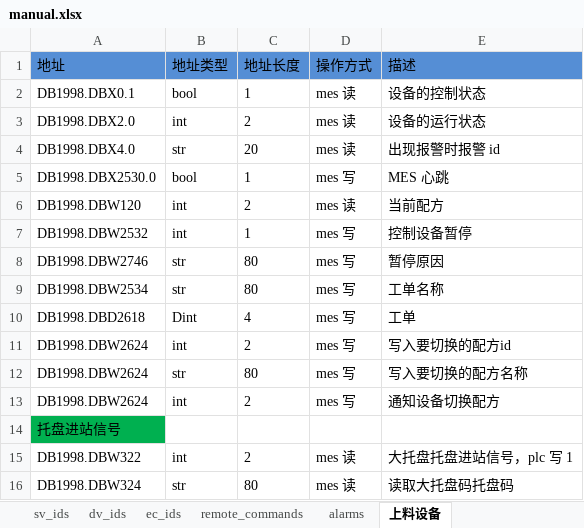
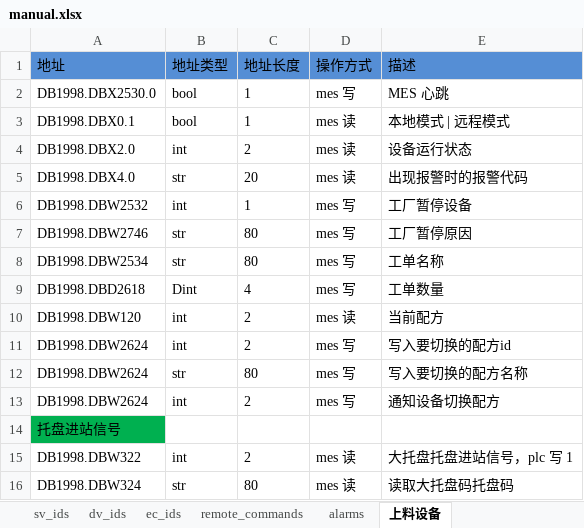
Before and after one commit to ChangYuan-Semiconductor-Equipment/equipment_sequence, an Excel workbook: equipment_sequence/manual.xlsx, sheet 上料设备, drawn as a sheet; only a part is shown; values as stored, in another font and other column widths than the file's, no borders; removed rows and columns are numbered as before the commit, all else as after; the diff names each change by its address in the sheet, - before the commit and + after, or states it on an @@ line.

```diff
--- a/equipment_sequence/manual.xlsx (sheet 上料设备)
+++ b/equipment_sequence/manual.xlsx (sheet 上料设备)
-row 2: DB1998.DBX0.1 | bool | 1 | mes 读 | 设备的控制状态
-row 3: DB1998.DBX2.0 | int | 2 | mes 读 | 设备的运行状态
-row 4: DB1998.DBX4.0 | str | 20 | mes 读 | 出现报警时报警 id
+row 3: DB1998.DBX0.1 | bool | 1 | mes 读 | 本地模式 | 远程模式
+row 4: DB1998.DBX2.0 | int | 2 | mes 读 | 设备运行状态
+row 5: DB1998.DBX4.0 | str | 20 | mes 读 | 出现报警时的报警代码
+row 6: DB1998.DBW2532 | int | 1 | mes 写 | 工厂暂停设备
+row 7: DB1998.DBW2746 | str | 80 | mes 写 | 工厂暂停原因
@@ row 9 moved to row 8: DB1998.DBW2534 @@
+row 9: DB1998.DBD2618 | Dint | 4 | mes 写 | 工单数量
-row 7: DB1998.DBW2532 | int | 1 | mes 写 | 控制设备暂停
-row 8: DB1998.DBW2746 | str | 80 | mes 写 | 暂停原因
-row 10: DB1998.DBD2618 | Dint | 4 | mes 写 | 工单
```
Also changed, not shown: sheet sv_ids, sheet collection_events, sheet dv_ids, sheet ec_ids, 3 other files.
